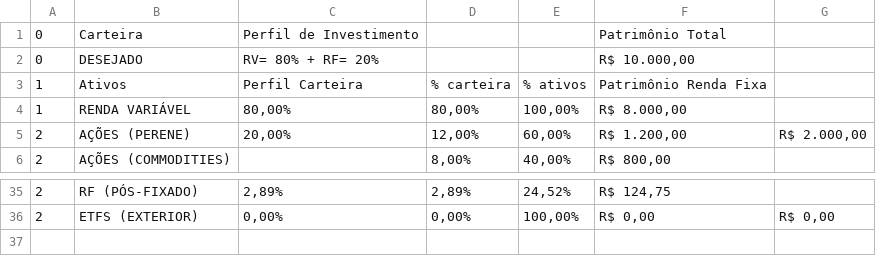
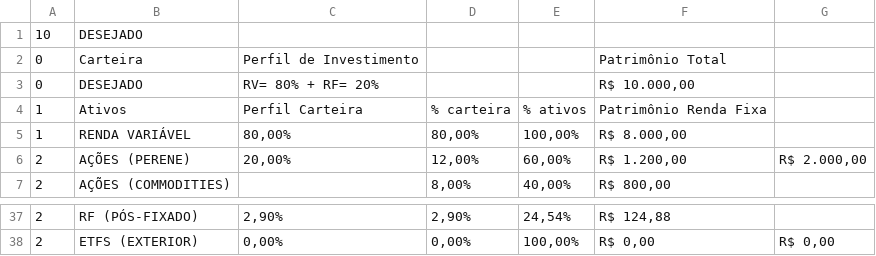
Before and after one commit to Peruta2/Investidores, a CSV file: csv/carteira_balanceamento.csv, drawn as a sheet; only a part is shown, gaps mark what is left out; the diff covers the shown part only.

```diff
--- a/csv/carteira_balanceamento.csv
+++ b/csv/carteira_balanceamento.csv
@@ -1 +1,2 @@
+10;DESEJADO;;;;;
 0;Carteira;Perfil de Investimento;;;Patrimônio Total;
@@ -35,2 +37,2 @@
-2;RF (PÓS-FIXADO);2,89%;2,89%;24,52%;R$ 124,75;
+2;RF (PÓS-FIXADO);2,90%;2,90%;24,54%;R$ 124,88;
 2;ETFS (EXTERIOR);0,00%;0,00%;100,00%;R$ 0,00;R$ 0,00
```
Also changed, not shown: 1 added row and 30 edited cells elsewhere in this file.
